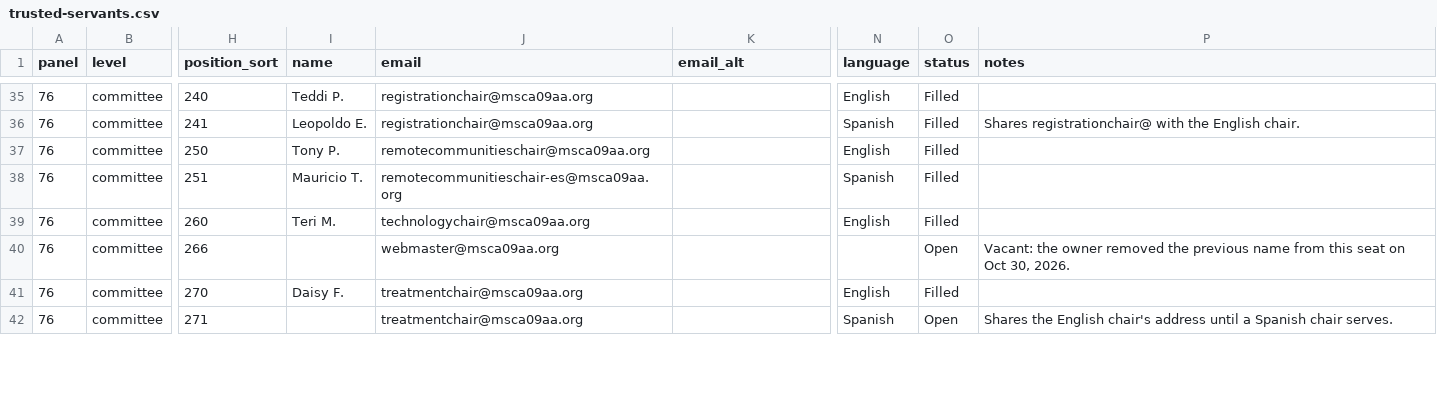
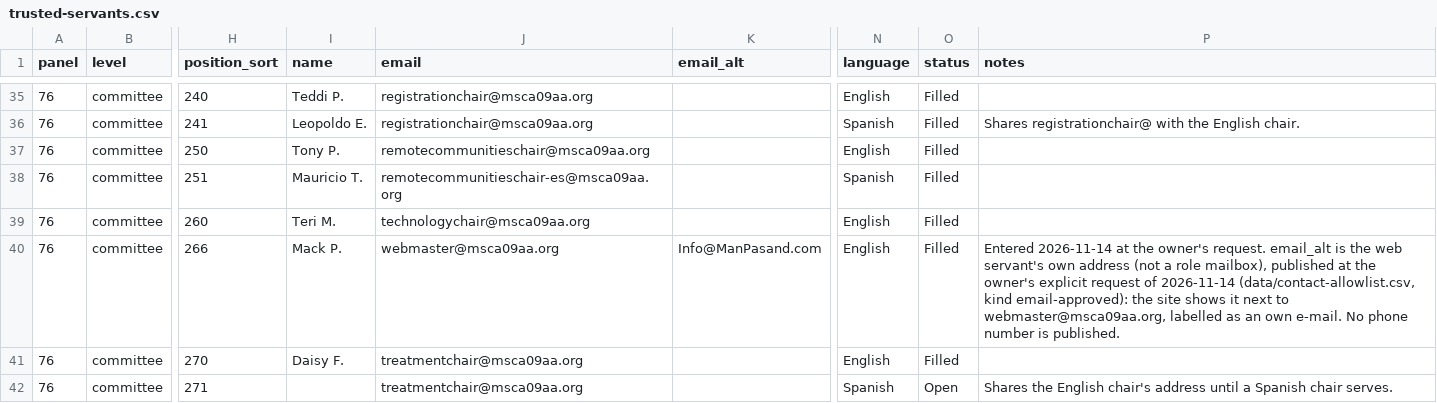
Before and after one commit to MKP715/MSCA09, a CSV file: data/trusted-servants.csv, drawn as a sheet; only a part is shown, gaps mark what is left out; the diff names each change by its address in the sheet, - before the commit and + after, or states it on an @@ line.

```diff
--- a/data/trusted-servants.csv
+++ b/data/trusted-servants.csv
-I40 (name): (empty)
+I40 (name): Mack P.
-K40 (email_alt): (empty)
+K40 (email_alt): Info@ManPasand.com
-N40 (language): (empty)
+N40 (language): English
-O40 (status): Open
+O40 (status): Filled
-P40 (notes): Vacant: the owner removed the previous name from this seat on Oct 30, 2026.
+P40 (notes): Entered 2026-11-14 at the owner's request. email_alt is the web servant's own address (not a role mailbox), published at the owner's explicit request of 2026-11-14 (data/contact-allowlist.csv, kind email-approved): the site shows it next to webmaster@msca09aa.org, labelled as an own e-mail. No phone number is published.
```
Also changed, not shown: data/contact-allowlist.csv.
